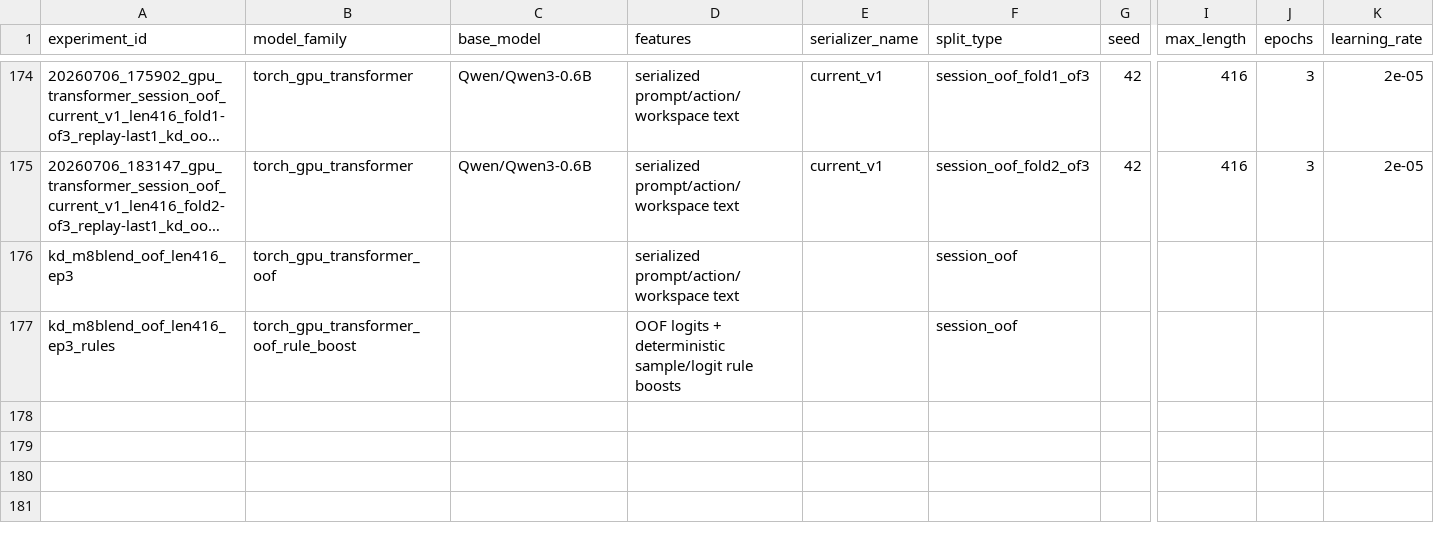
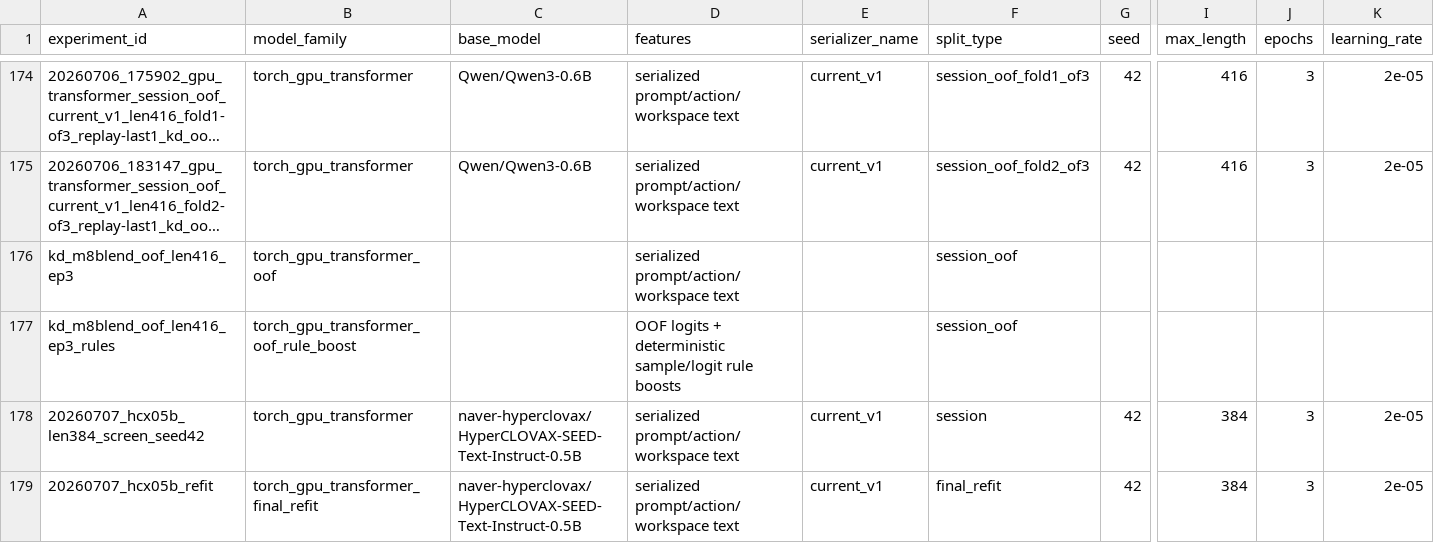
Before and after one commit to NiceTry3675/Agent_Action_Decision_Prediction, a CSV file: experiments/results.csv, drawn as a sheet; only a part is shown, gaps mark what is left out; long unchanged cells end in …; rows hold the shown columns only; the diff names each change by its address in the sheet, - before the commit and + after, or states it on an @@ line.

Commit message:
Absorb HCX-0.5B refit as new Public baseline (0.7852)
Package the HyperCLOVAX-SEED-0.5B refit (champion recipe, base-model swap
only) into this repo's own reproducible pipeline: inject the missing
fixed-screen 2-stage class bias, register experiment rows, repackage via
package_submission.py, and pass a clean offline CPU smoke. Update
final_summary.md/leaderboard_calibration.md/research_log.md accordingly and
record the KD-fold-leak finding (OOF-blend teachers inflate local fixed/OOF
screens for KD students without inflating Public; promote KD/stacking
recipes only via matched-seed Public submissions).

```diff
--- a/experiments/results.csv
+++ b/experiments/results.csv
+row 178: 20260707_hcx05b_len384_screen_seed42 | torch_gpu_transformer | naver-hyperclovax/HyperCLOVAX-SEED-Text-Instruct-0.5B | serialized prompt/action/workspace text | current_v1 | session | 42 | 384 | 3 | 2e-05
+row 179: 20260707_hcx05b_refit | torch_gpu_transformer_final_refit | naver-hyperclovax/HyperCLOVAX-SEED-Text-Instruct-0.5B | serialized prompt/action/workspace text | current_v1 | final_refit | 42 | 384 | 3 | 2e-05
```
Also changed, not shown: 4 other files.
